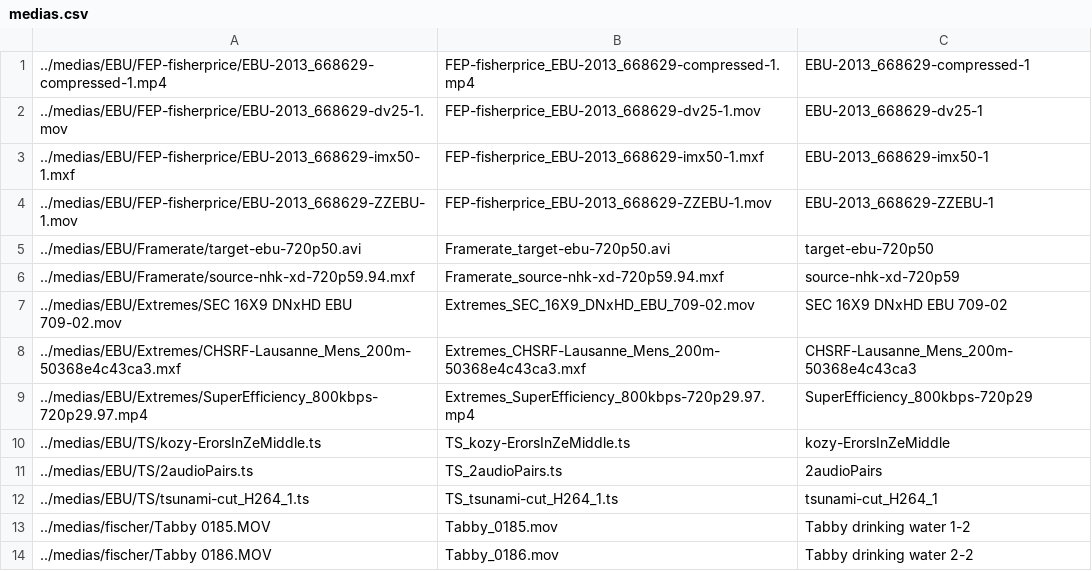
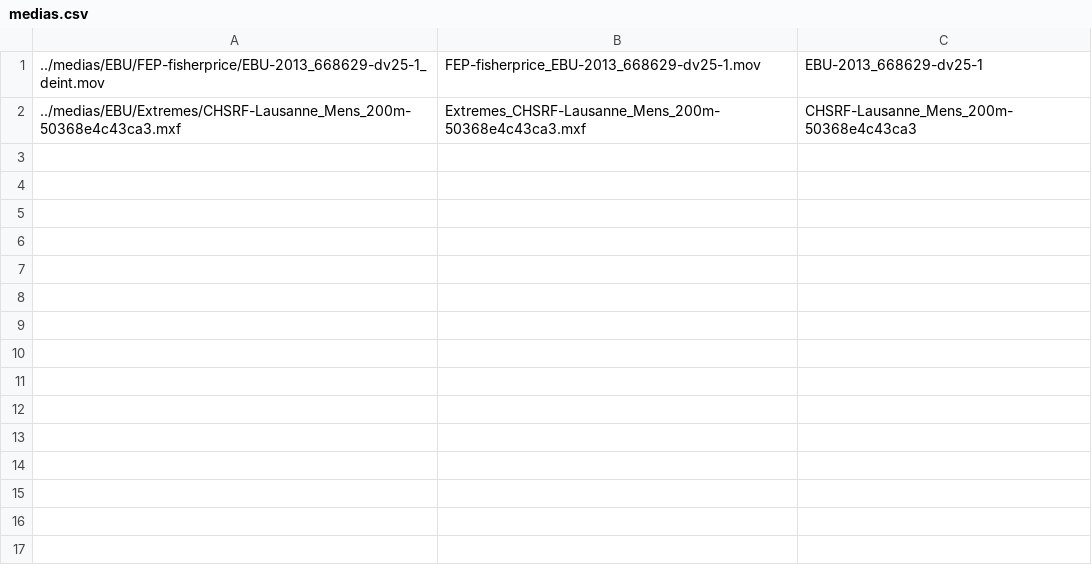
Before and after one commit to ebu/OSCIED, a CSV file: scenarios/IBC2013/medias.csv, drawn as a sheet.

```diff
--- a/scenarios/IBC2013/medias.csv
+++ b/scenarios/IBC2013/medias.csv
@@ -1,14 +1,2 @@
-../medias/EBU/FEP-fisherprice/EBU-2013_668629-compressed-1.mp4;FEP-fisherprice_EBU-2013_668629-compressed-1.mp4;EBU-2013_668629-compressed-1
-../medias/EBU/FEP-fisherprice/EBU-2013_668629-dv25-1.mov;FEP-fisherprice_EBU-2013_668629-dv25-1.mov;EBU-2013_668629-dv25-1
-../medias/EBU/FEP-fisherprice/EBU-2013_668629-imx50-1.mxf;FEP-fisherprice_EBU-2013_668629-imx50-1.mxf;EBU-2013_668629-imx50-1
-../medias/EBU/FEP-fisherprice/EBU-2013_668629-ZZEBU-1.mov;FEP-fisherprice_EBU-2013_668629-ZZEBU-1.mov;EBU-2013_668629-ZZEBU-1
-../medias/EBU/Framerate/target-ebu-720p50.avi;Framerate_target-ebu-720p50.avi;target-ebu-720p50
-../medias/EBU/Framerate/source-nhk-xd-720p59.94.mxf;Framerate_source-nhk-xd-720p59.94.mxf;source-nhk-xd-720p59
-../medias/EBU/Extremes/SEC 16X9 DNxHD EBU 709-02.mov;Extremes_SEC_16X9_DNxHD_EBU_709-02.mov;SEC 16X9 DNxHD EBU 709-02
+../medias/EBU/FEP-fisherprice/EBU-2013_668629-dv25-1_deint.mov;FEP-fisherprice_EBU-2013_668629-dv25-1.mov;EBU-2013_668629-dv25-1
 ../medias/EBU/Extremes/CHSRF-Lausanne_Mens_200m-50368e4c43ca3.mxf;Extremes_CHSRF-Lausanne_Mens_200m-50368e4c43ca3.mxf;CHSRF-Lausanne_Mens_200m-50368e4c43ca3
-../medias/EBU/Extremes/SuperEfficiency_800kbps-720p29.97.mp4;Extremes_SuperEfficiency_800kbps-720p29.97.mp4;SuperEfficiency_800kbps-720p29
-../medias/EBU/TS/kozy-ErorsInZeMiddle.ts;TS_kozy-ErorsInZeMiddle.ts;kozy-ErorsInZeMiddle
-../medias/EBU/TS/2audioPairs.ts;TS_2audioPairs.ts;2audioPairs
-../medias/EBU/TS/tsunami-cut_H264_1.ts;TS_tsunami-cut_H264_1.ts;tsunami-cut_H264_1
-../medias/fischer/Tabby 0185.MOV;Tabby_0185.mov;Tabby drinking water 1-2
-../medias/fischer/Tabby 0186.MOV;Tabby_0186.mov;Tabby drinking water 2-2
```
Also changed, not shown: scenarios/IBC2013/tprofiles.csv.
